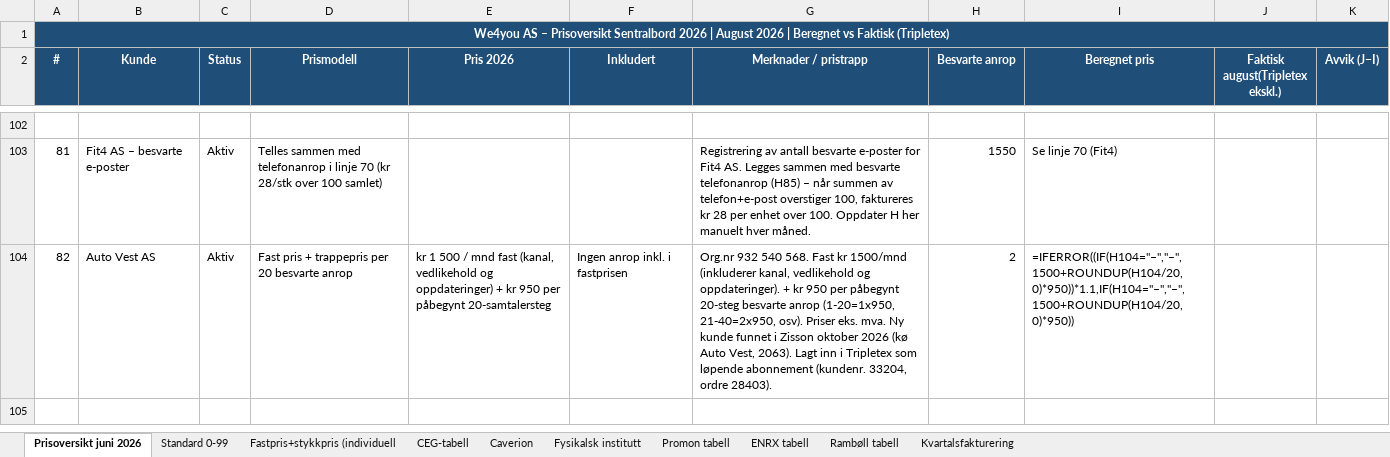
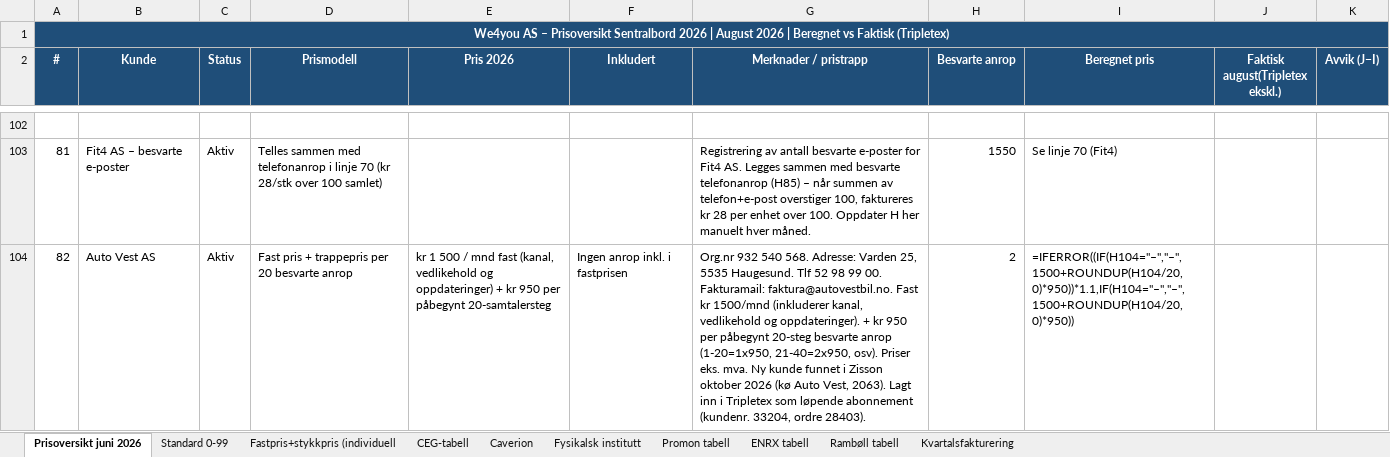
Before and after one commit to BookingkodenAS/fakturaplan, an Excel workbook: data/PrisoversiktSentralbord2026.xlsx, sheet Prisoversikt juni 2026, drawn as a sheet; only a part is shown, gaps mark what is left out; values as stored, in another font and other column widths than the file's, no borders; formulas without a stored value are shown as written; the diff names each change by its address in the sheet, - before the commit and + after, or states it on an @@ line.

```diff
--- a/data/PrisoversiktSentralbord2026.xlsx (sheet Prisoversikt juni 2026)
+++ b/data/PrisoversiktSentralbord2026.xlsx (sheet Prisoversikt juni 2026)
-G104 (Merknader / pristrapp): …540 568. Fast kr…
+G104 (Merknader / pristrapp): …540 568. Adresse: Varden 25, 5535 Haugesund. Tlf 52 98 99 00. Fakturamail: faktura@autovestbil.no. Fast kr…
```
